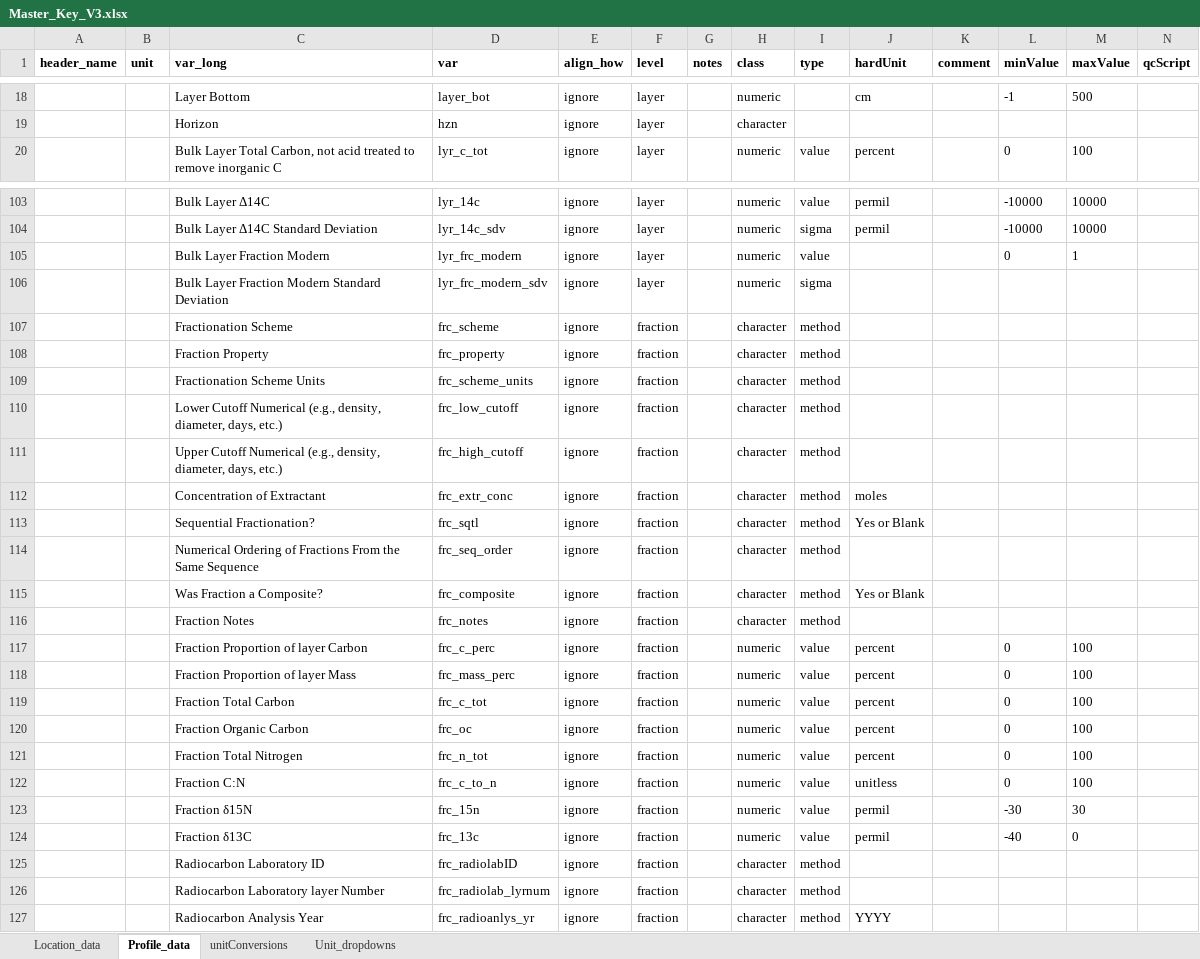
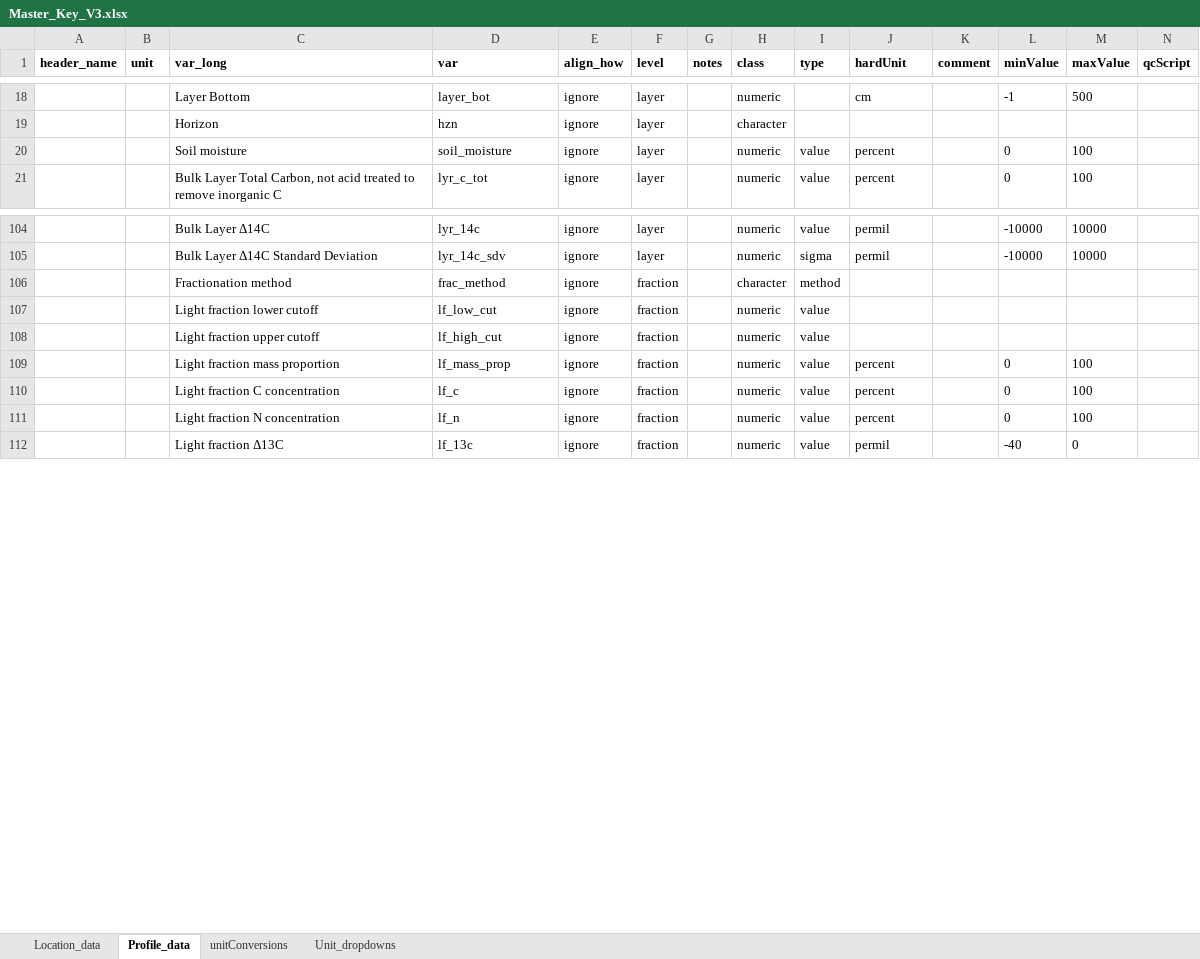
Before and after one commit to piersond/EDaH, an Excel workbook: Data/GeoMicro/Master_Key_V3.xlsx, sheet Profile_data, drawn as a sheet; only a part is shown, gaps mark what is left out; values as stored, in another font and other column widths than the file's, no borders; removed rows and columns are numbered as before the commit, all else as after; rows hold the shown columns only; the diff covers the shown part only; the diff names each change by its address in the sheet, - before the commit and + after, or states it on an @@ line.

Commit message:
Completed homog and align of Kitty's data. Ready to move on to shiny app.
Key v3 updated, but still needs updates to hardUnits, min-max, and unit conversions. Also time to make a master var sheet for easy reference.

```diff
--- a/Data/GeoMicro/Master_Key_V3.xlsx (sheet Profile_data)
+++ b/Data/GeoMicro/Master_Key_V3.xlsx (sheet Profile_data)
+row 20:  |  | Soil moisture | soil_moisture | ignore | layer |  | numeric | value | percent |  | 0 | 100
-row 105:  |  | Bulk Layer Fraction Modern | lyr_frc_modern | ignore | layer |  | numeric | value |  |  | 0 | 1
-row 106:  |  | Bulk Layer Fraction Modern Standard Deviation | lyr_frc_modern_sdv | ignore | layer |  | numeric | sigma
-C106 (var_long): Fractionation Scheme
+C106 (var_long): Fractionation method
-D106 (var): frc_scheme
+D106 (var): frac_method
-row 108:  |  | Fraction Property | frc_property | ignore | fraction |  | character | method
-row 109:  |  | Fractionation Scheme Units | frc_scheme_units | ignore | fraction |  | character | method
-row 110:  |  | Lower Cutoff Numerical (e.g., density, diameter, days, etc.) | frc_low_cutoff | ignore | fraction |  | character | method
-row 111:  |  | Upper Cutoff Numerical (e.g., density, diameter, days, etc.) | frc_high_cutoff | ignore | fraction |  | character | method
-row 112:  |  | Concentration of Extractant | frc_extr_conc | ignore | fraction |  | character | method | moles
-row 113:  |  | Sequential Fractionation? | frc_sqtl | ignore | fraction |  | character | method | Yes or Blank
-row 114:  |  | Numerical Ordering of Fractions From the Same Sequence | frc_seq_order | ignore | fraction |  | character | method
-row 115:  |  | Was Fraction a Composite? | frc_composite | ignore | fraction |  | character | method | Yes or Blank
-row 116:  |  | Fraction Notes | frc_notes | ignore | fraction |  | character | method
-row 117:  |  | Fraction Proportion of layer Carbon | frc_c_perc | ignore | fraction |  | numeric | value | percent |  | 0 | 100
+row 107:  |  | Light fraction lower cutoff | lf_low_cut | ignore | fraction |  | numeric | value
+row 108:  |  | Light fraction upper cutoff | lf_high_cut | ignore | fraction |  | numeric | value
-C109 (var_long): Fraction Proportion of layer Mass
+C109 (var_long): Light fraction mass proportion
-D109 (var): frc_mass_perc
+D109 (var): lf_mass_prop
-row 119:  |  | Fraction Total Carbon | frc_c_tot | ignore | fraction |  | numeric | value | percent |  | 0 | 100
-C110 (var_long): Fraction Organic Carbon
+C110 (var_long): Light fraction C concentration
-D110 (var): frc_oc
+D110 (var): lf_c
-C111 (var_long): Fraction Total Nitrogen
+C111 (var_long): Light fraction N concentration
-D111 (var): frc_n_tot
+D111 (var): lf_n
-row 122:  |  | Fraction C:N | frc_c_to_n | ignore | fraction |  | numeric | value | unitless |  | 0 | 100
-row 123:  |  | Fraction δ15N | frc_15n | ignore | fraction |  | numeric | value | permil |  | -30 | 30
-C112 (var_long): Fraction δ13C
+C112 (var_long): Light fraction Δ13C
-D112 (var): frc_13c
+D112 (var): lf_13c
-row 125:  |  | Radiocarbon Laboratory ID | frc_radiolabID | ignore | fraction |  | character | method
-row 126:  |  | Radiocarbon Laboratory layer Number | frc_radiolab_lyrnum | ignore | fraction |  | character | method
-row 127:  |  | Radiocarbon Analysis Year | frc_radioanlys_yr | ignore | fraction |  | character | method | YYYY
```
Also changed, not shown: 1 added row, 15 removed rows and 11 edited cells elsewhere in this sheet, 37 other files.
